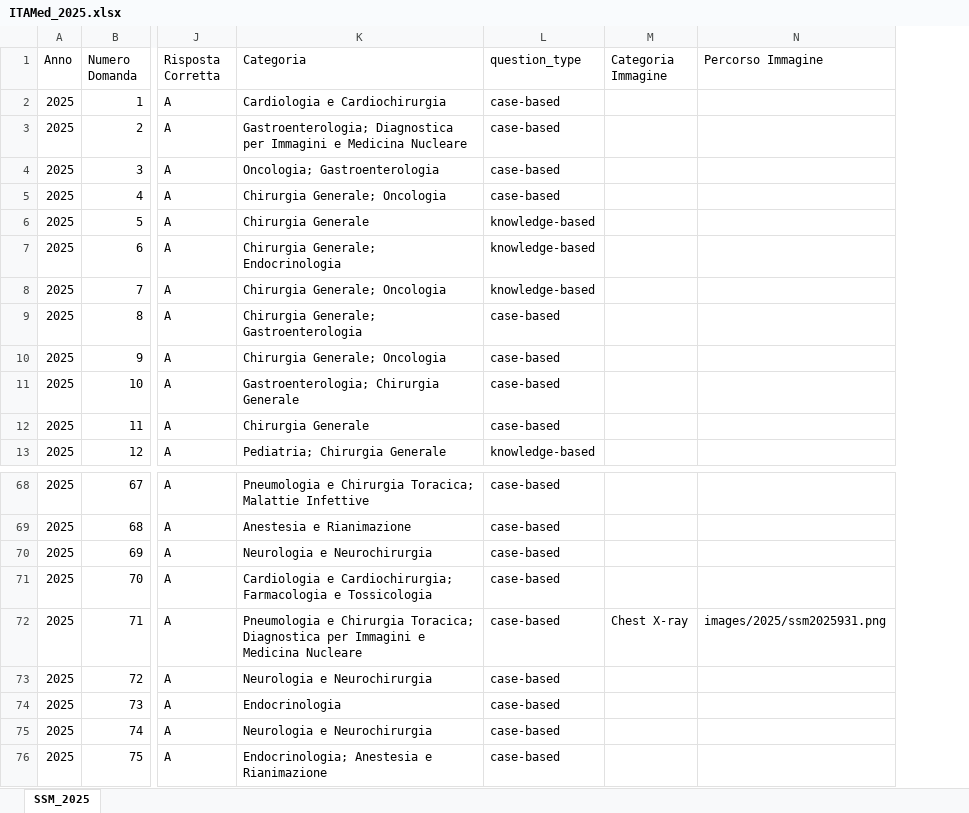
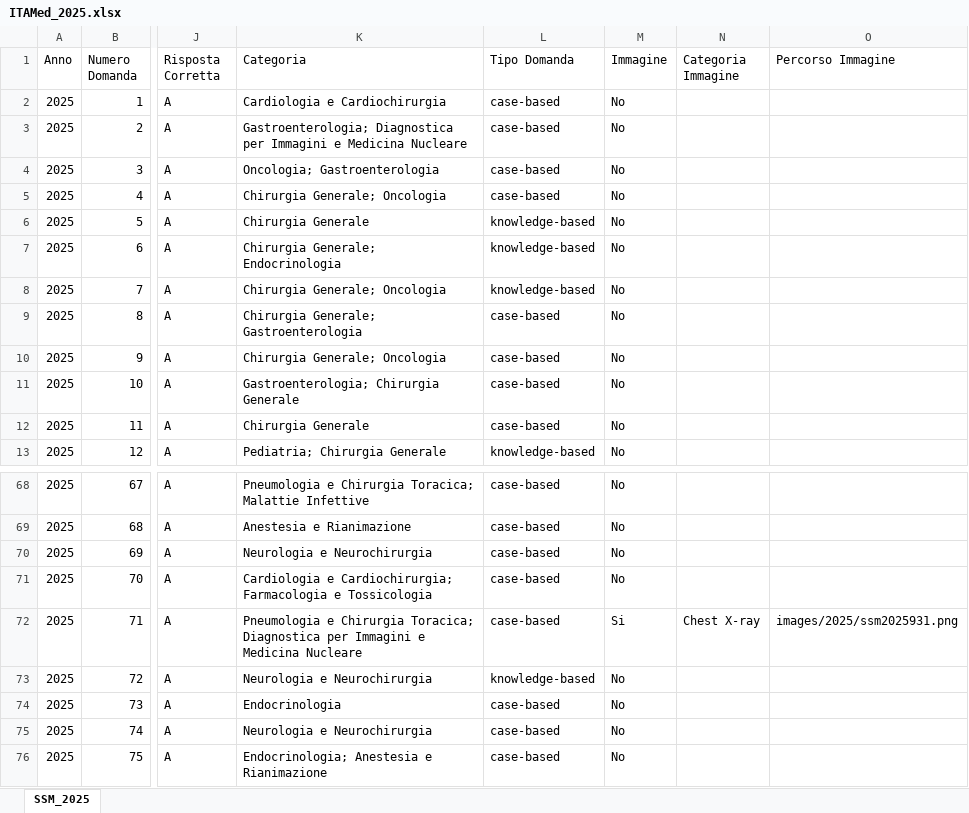
Before and after one commit to LM-Healthcare/ITAMed, an Excel workbook: Dataset/IT/xlsx/ITAMed_2025.xlsx, sheet SSM_2025, drawn as a sheet; only a part is shown, gaps mark what is left out; values as stored, in another font and other column widths than the file's, no borders; the diff names each change by its address in the sheet, - before the commit and + after, or states it on an @@ line.

```diff
--- a/Dataset/IT/xlsx/ITAMed_2025.xlsx (sheet SSM_2025)
+++ b/Dataset/IT/xlsx/ITAMed_2025.xlsx (sheet SSM_2025)
+column M (Immagine), rows 2-13: all No; rows 68-76: No | No | No | No | Si | No | No | No | No
-L1: question_type
+L1: Tipo Domanda
-L73 (Tipo Domanda): case-based
+L73 (Tipo Domanda): knowledge-based
```
Also changed, not shown: Dataset/EN/ITAMed_Distribution_EN.xlsx, Dataset/EN/xlsx/ITAMed_2021_EN.xlsx, 38 other files.
